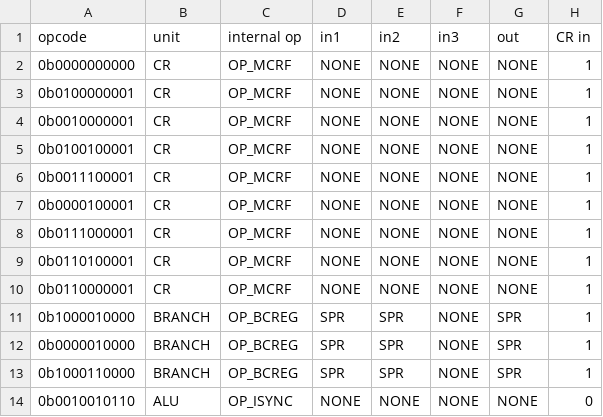
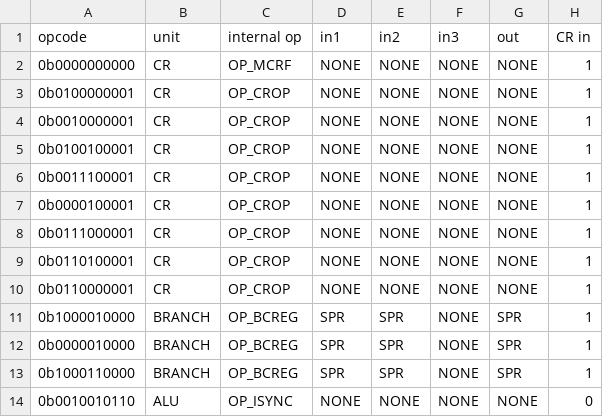
Before and after one commit to programmerjake/libre-soc-wiki, a CSV file: openpower/isatables/minor_19.csv, drawn as a sheet; only a part is shown; the diff names each change by its address in the sheet, - before the commit and + after, or states it on an @@ line.

Commit message:
Move crand and friends to separate opcode from MCRF

```diff
--- a/openpower/isatables/minor_19.csv
+++ b/openpower/isatables/minor_19.csv
-C3:C10 (internal op): OP_MCRF
+C3:C10 (internal op): OP_CROP
```
